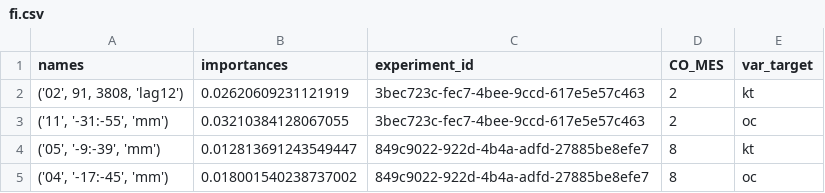
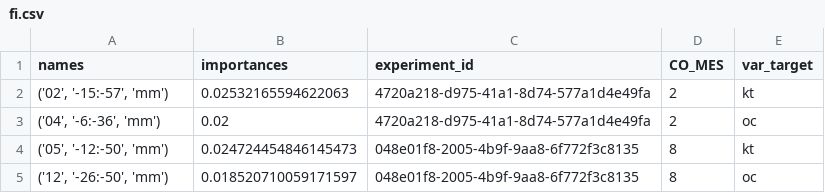
Before and after one commit to QuantImportBrazil/porto_de_santos_soja_fev_26_1, a CSV file: fi.csv, drawn as a sheet.

```diff
--- a/fi.csv
+++ b/fi.csv
@@ -1,5 +1,5 @@
 names,importances,experiment_id,CO_MES,var_target
-"('02', 91, 3808, 'lag12')",0.02620609231121919,3bec723c-fec7-4bee-9ccd-617e5e57c463,2,kt
-"('11', '-31:-55', 'mm')",0.03210384128067055,3bec723c-fec7-4bee-9ccd-617e5e57c463,2,oc
-"('05', '-9:-39', 'mm')",0.012813691243549447,849c9022-922d-4b4a-adfd-27885be8efe7,8,kt
-"('04', '-17:-45', 'mm')",0.018001540238737002,849c9022-922d-4b4a-adfd-27885be8efe7,8,oc
+"('02', '-15:-57', 'mm')",0.02532165594622063,4720a218-d975-41a1-8d74-577a1d4e49fa,2,kt
+"('04', '-6:-36', 'mm')",0.02,4720a218-d975-41a1-8d74-577a1d4e49fa,2,oc
+"('05', '-12:-50', 'mm')",0.024724454846145473,048e01f8-2005-4b9f-9aa8-6f772f3c8135,8,kt
+"('12', '-26:-50', 'mm')",0.018520710059171597,048e01f8-2005-4b9f-9aa8-6f772f3c8135,8,oc
```
Also changed, not shown: df_experimentos.csv, results.csv, 5 other files.
